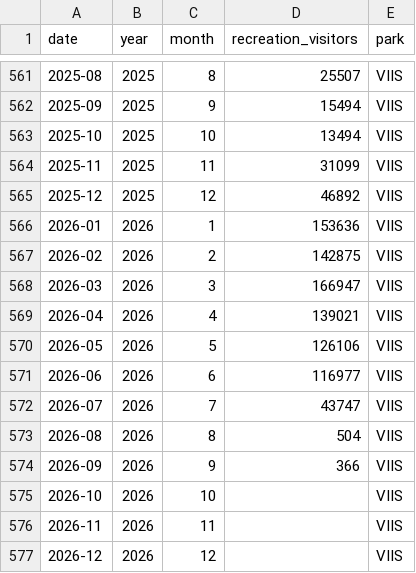
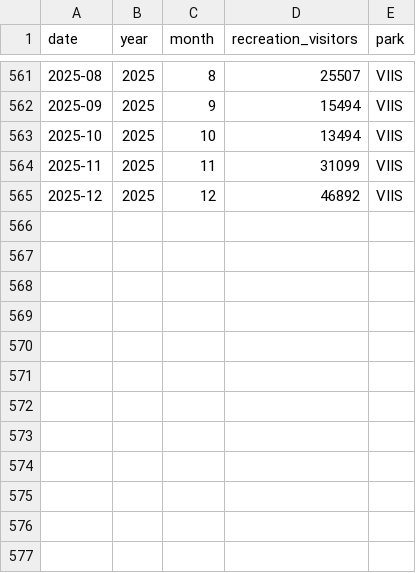
Before and after one commit to johbry17/Trade-Winds-and-Headwinds, a CSV file: data/interim/nps_viis_monthly.csv, drawn as a sheet; only a part is shown, gaps mark what is left out.

```diff
--- a/data/interim/nps_viis_monthly.csv
+++ b/data/interim/nps_viis_monthly.csv
@@ -565,13 +565 @@ date,year,month,recreation_visitors,park
 2025-12,2025,12,46892,VIIS
-2026-01,2026,1,153636,VIIS
-2026-02,2026,2,142875,VIIS
-2026-03,2026,3,166947,VIIS
-2026-04,2026,4,139021,VIIS
-2026-05,2026,5,126106,VIIS
-2026-06,2026,6,116977,VIIS
-2026-07,2026,7,43747,VIIS
-2026-08,2026,8,504,VIIS
-2026-09,2026,9,366,VIIS
-2026-10,2026,10,,VIIS
-2026-11,2026,11,,VIIS
-2026-12,2026,12,,VIIS
```
Also changed, not shown: data/interim/nps_buis_monthly.csv, 2 other files.
